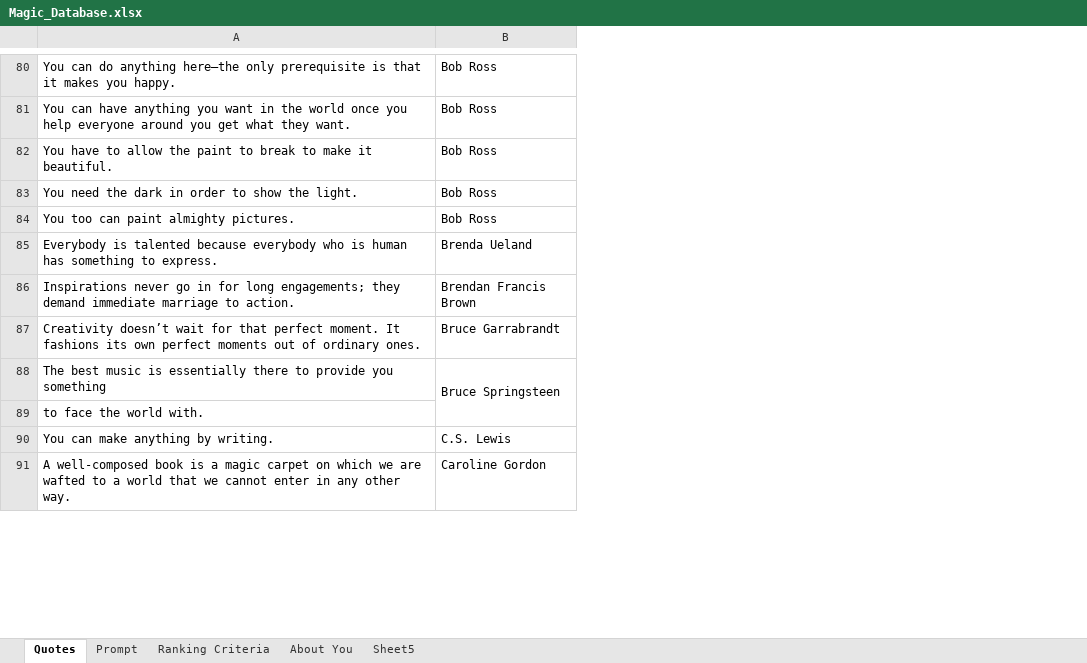
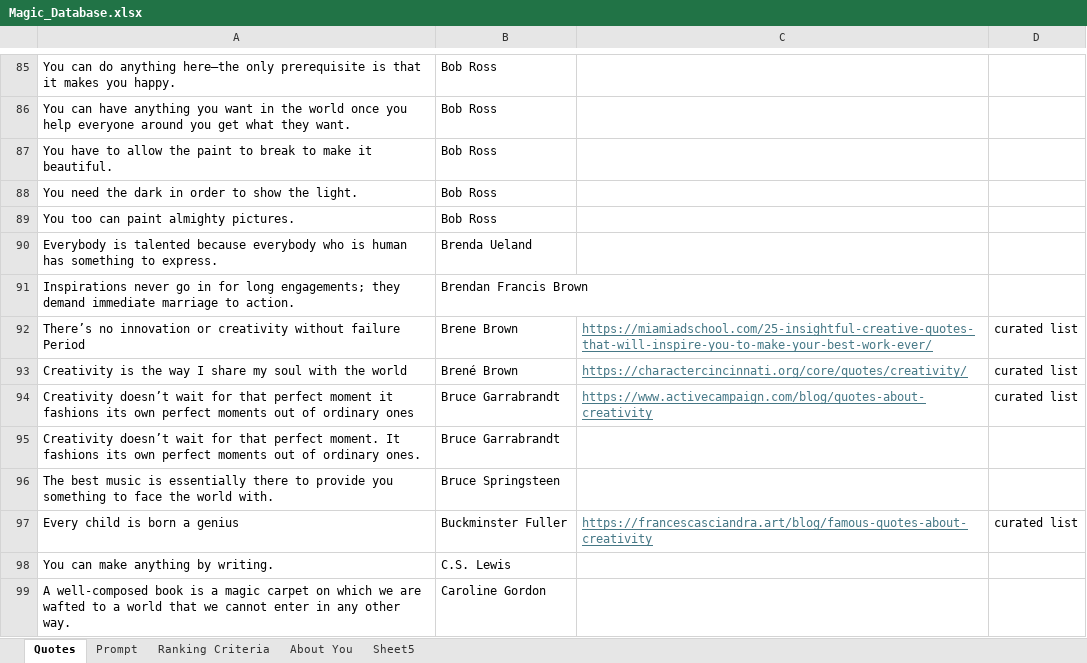
Before and after one commit to missmermaidtutor-hub/MAGIC, an Excel workbook: Magic_Database.xlsx, sheet Quotes, drawn as a sheet; only a part is shown, gaps mark what is left out; values as stored, in another font and other column widths than the file's, no borders; conditional formats not drawn; removed rows and columns are numbered as before the commit, all else as after; the diff covers the shown part only; the diff names each change by its address in the sheet, - before the commit and + after, or states it on an @@ line.

```diff
--- a/Magic_Database.xlsx (sheet Quotes)
+++ b/Magic_Database.xlsx (sheet Quotes)
+column C, empty
+column D, empty
+row 92: There’s no innovation or creativity without failure Period | Brene Brown | https://miamiadschool.com/25-insightful-creative-quotes-that-will-inspire-you-to-make-your-best-work-ever/ | curated list
+row 93: Creativity is the way I share my soul with the world | Brené Brown | https://charactercincinnati.org/core/quotes/creativity/ | curated list
+row 94: Creativity doesn’t wait for that perfect moment it fashions its own perfect moments out of ordinary ones | Bruce Garrabrandt | https://www.activecampaign.com/blog/quotes-about-creativity | curated list
-A96: …you something
+A96: …you something to face the world with.
-B88:B89 merged
-row 89: to face the world with.
+row 97: Every child is born a genius | Buckminster Fuller | https://francescasciandra.art/blog/famous-quotes-about-creativity | curated list
```
Also changed, not shown: 78 added rows, 11 removed rows, 16 moved rows, 13 edited cells, cell formats and merged cells elsewhere in this sheet, sheet Prompt, 3 other files.
